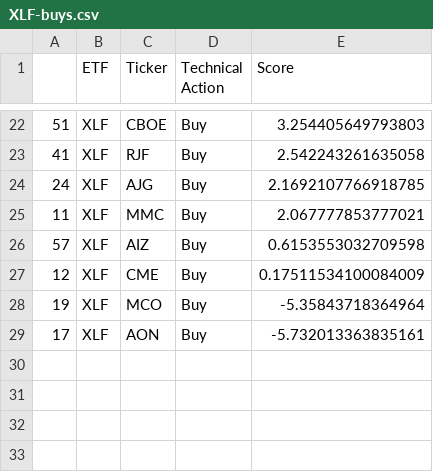
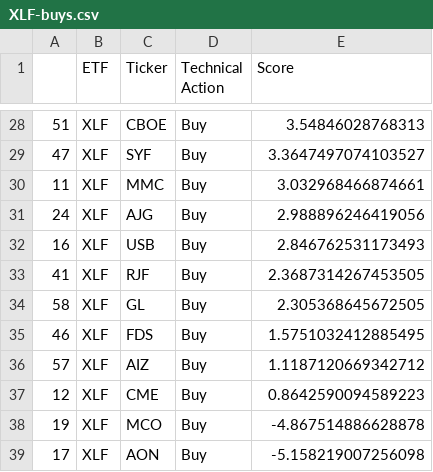
Before and after one commit to pdantu/stockspredictor, a CSV file: results/XLF-buys.csv, drawn as a sheet; only a part is shown, gaps mark what is left out; the diff covers the shown part only.

```diff
--- a/results/XLF-buys.csv
+++ b/results/XLF-buys.csv
@@ -22,8 +28,12 @@
-51,XLF,CBOE,Buy,3.254405649793803
-41,XLF,RJF,Buy,2.542243261635058
-24,XLF,AJG,Buy,2.1692107766918785
-11,XLF,MMC,Buy,2.067777853777021
-57,XLF,AIZ,Buy,0.6153553032709598
-12,XLF,CME,Buy,0.17511534100084009
-19,XLF,MCO,Buy,-5.35843718364964
-17,XLF,AON,Buy,-5.732013363835161
+51,XLF,CBOE,Buy,3.54846028768313
+47,XLF,SYF,Buy,3.3647497074103527
+11,XLF,MMC,Buy,3.032968466874661
+24,XLF,AJG,Buy,2.988896246419056
+16,XLF,USB,Buy,2.846762531173493
+41,XLF,RJF,Buy,2.3687314267453505
+58,XLF,GL,Buy,2.305368645672505
+46,XLF,FDS,Buy,1.5751032412885495
+57,XLF,AIZ,Buy,1.1187120669342712
+12,XLF,CME,Buy,0.8642590094589223
+19,XLF,MCO,Buy,-4.867514886628878
+17,XLF,AON,Buy,-5.158219007256098
```
Also changed, not shown: 12 added rows, 6 removed rows and 14 edited cells elsewhere in this file, metrics/XLF-metrics.csv, metrics/XLV-metrics.csv, 38 other files.
